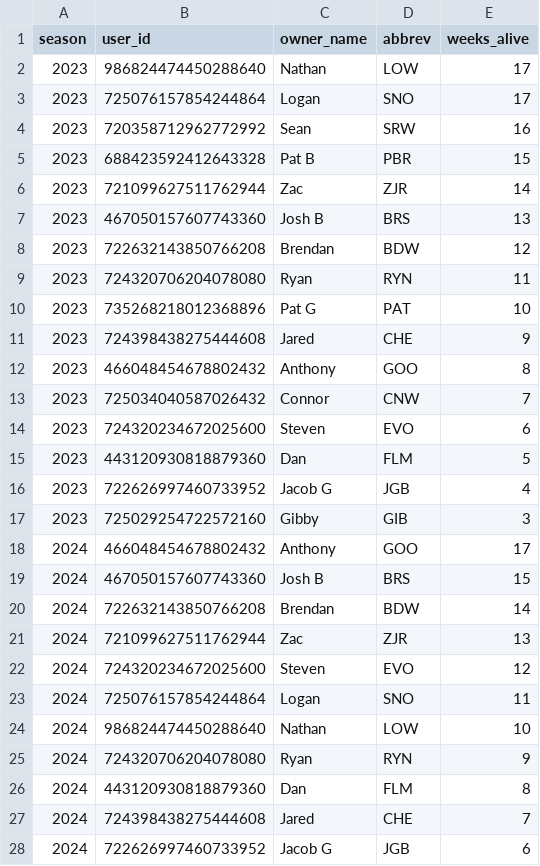
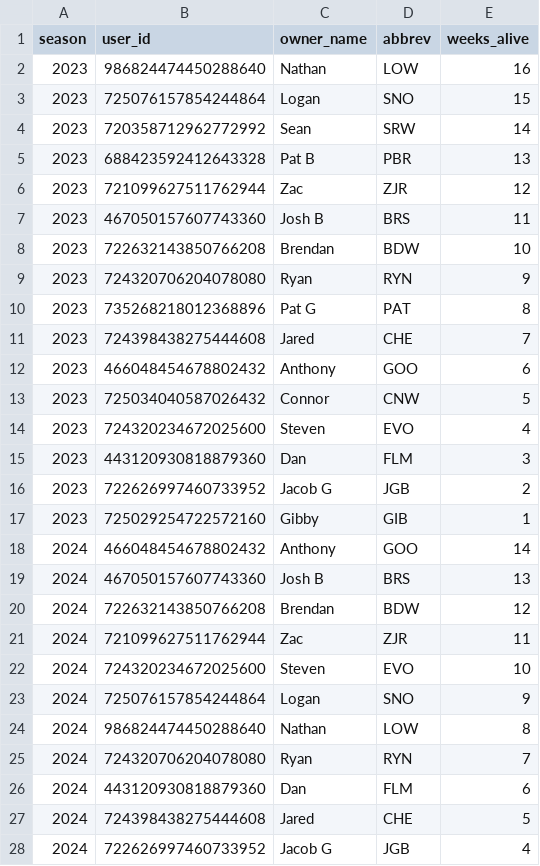
Before and after one commit to Clovena/edgewater-fantasy-hq, a CSV file: data/survivor/api/v_fact_standings.csv, drawn as a sheet; only a part is shown; the diff covers the shown part only.

Commit message:
feat(svr): correct v fact standings table.

```diff
--- a/data/survivor/api/v_fact_standings.csv
+++ b/data/survivor/api/v_fact_standings.csv
@@ -1,28 +1,28 @@
 "season","user_id","owner_name","abbrev","weeks_alive"
-2023,986824474450288640,"Nathan","LOW",17
-2023,725076157854244864,"Logan","SNO",17
-2023,720358712962772992,"Sean","SRW",16
-2023,688423592412643328,"Pat B","PBR",15
-2023,721099627511762944,"Zac","ZJR",14
-2023,467050157607743360,"Josh B","BRS",13
-2023,722632143850766208,"Brendan","BDW",12
-2023,724320706204078080,"Ryan","RYN",11
-2023,735268218012368896,"Pat G","PAT",10
-2023,724398438275444608,"Jared","CHE",9
-2023,466048454678802432,"Anthony","GOO",8
-2023,725034040587026432,"Connor","CNW",7
-2023,724320234672025600,"Steven","EVO",6
-2023,443120930818879360,"Dan","FLM",5
-2023,722626997460733952,"Jacob G","JGB",4
-2023,725029254722572160,"Gibby","GIB",3
-2024,466048454678802432,"Anthony","GOO",17
-2024,467050157607743360,"Josh B","BRS",15
-2024,722632143850766208,"Brendan","BDW",14
-2024,721099627511762944,"Zac","ZJR",13
-2024,724320234672025600,"Steven","EVO",12
-2024,725076157854244864,"Logan","SNO",11
-2024,986824474450288640,"Nathan","LOW",10
-2024,724320706204078080,"Ryan","RYN",9
-2024,443120930818879360,"Dan","FLM",8
-2024,724398438275444608,"Jared","CHE",7
-2024,722626997460733952,"Jacob G","JGB",6
+2023,986824474450288640,"Nathan","LOW",16
+2023,725076157854244864,"Logan","SNO",15
+2023,720358712962772992,"Sean","SRW",14
+2023,688423592412643328,"Pat B","PBR",13
+2023,721099627511762944,"Zac","ZJR",12
+2023,467050157607743360,"Josh B","BRS",11
+2023,722632143850766208,"Brendan","BDW",10
+2023,724320706204078080,"Ryan","RYN",9
+2023,735268218012368896,"Pat G","PAT",8
+2023,724398438275444608,"Jared","CHE",7
+2023,466048454678802432,"Anthony","GOO",6
+2023,725034040587026432,"Connor","CNW",5
+2023,724320234672025600,"Steven","EVO",4
+2023,443120930818879360,"Dan","FLM",3
+2023,722626997460733952,"Jacob G","JGB",2
+2023,725029254722572160,"Gibby","GIB",1
+2024,466048454678802432,"Anthony","GOO",14
+2024,467050157607743360,"Josh B","BRS",13
+2024,722632143850766208,"Brendan","BDW",12
+2024,721099627511762944,"Zac","ZJR",11
+2024,724320234672025600,"Steven","EVO",10
+2024,725076157854244864,"Logan","SNO",9
+2024,986824474450288640,"Nathan","LOW",8
+2024,724320706204078080,"Ryan","RYN",7
+2024,443120930818879360,"Dan","FLM",6
+2024,724398438275444608,"Jared","CHE",5
+2024,722626997460733952,"Jacob G","JGB",4
```
Also changed, not shown: 4 edited cells elsewhere in this file, 1 other file.
